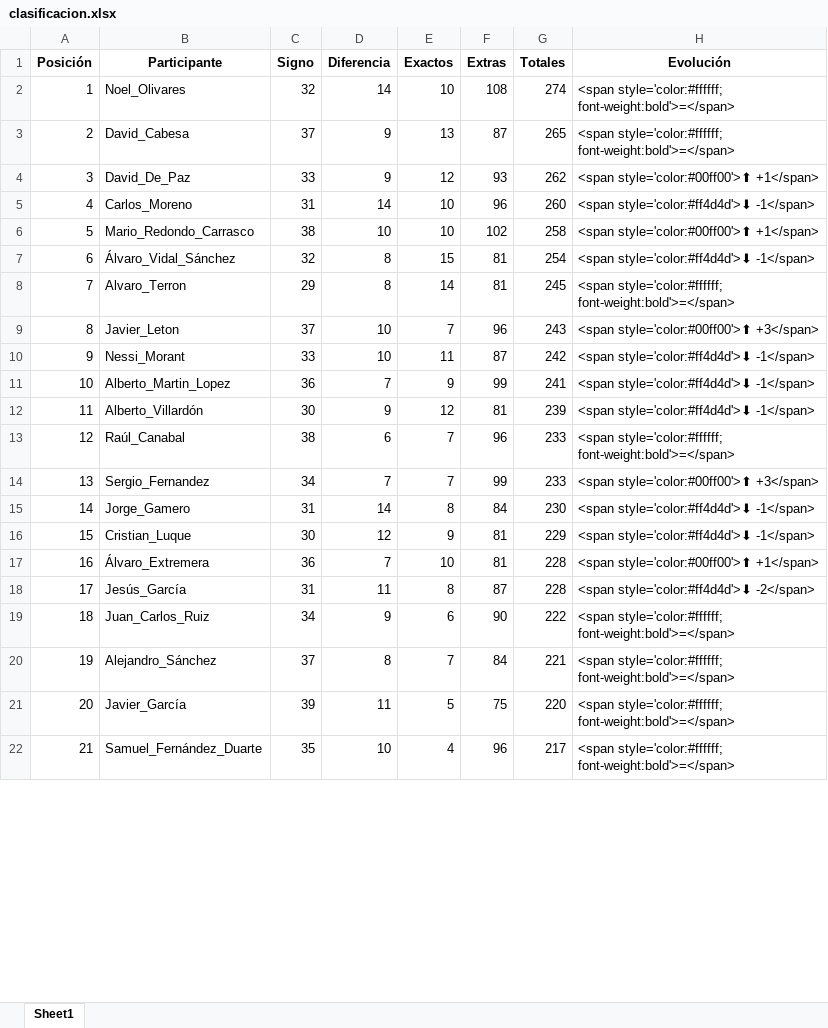
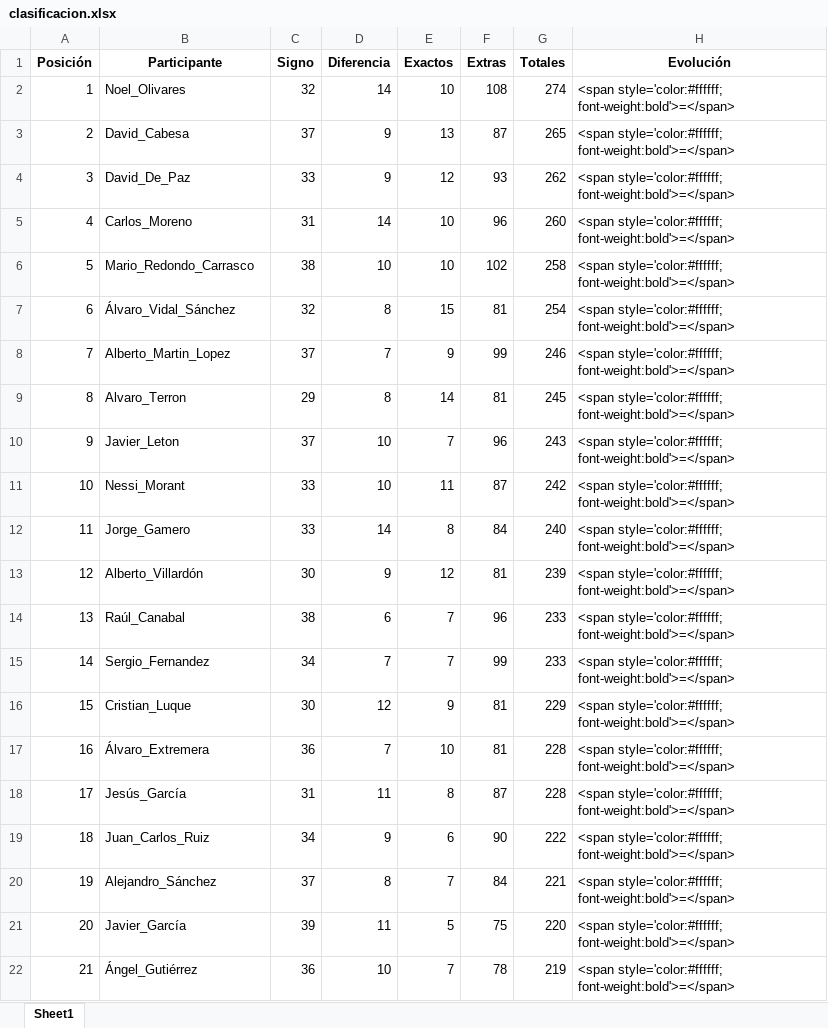
Before and after one commit to agay7/porra_mundial, an Excel workbook: clasificacion.xlsx, sheet Sheet1, drawn as a sheet; only a part is shown; values as stored, in another font and other column widths than the file's, no borders; removed rows and columns are numbered as before the commit, all else as after; the diff covers the shown part only; the diff names each change by its address in the sheet, - before the commit and + after, or states it on an @@ line.

```diff
--- a/clasificacion.xlsx (sheet Sheet1)
+++ b/clasificacion.xlsx (sheet Sheet1)
-H4 (Evolución): <span style='color:#00ff00'>⬆ +1</span>
+H4 (Evolución): <span style='color:#ffffff; font-weight:bold'>=</span>
-H5 (Evolución): <span style='color:#ff4d4d'>⬇ -1</span>
+H5 (Evolución): <span style='color:#ffffff; font-weight:bold'>=</span>
-H6 (Evolución): <span style='color:#00ff00'>⬆ +1</span>
+H6 (Evolución): <span style='color:#ffffff; font-weight:bold'>=</span>
-H7 (Evolución): <span style='color:#ff4d4d'>⬇ -1</span>
+H7 (Evolución): <span style='color:#ffffff; font-weight:bold'>=</span>
+row 8: 7 | Alberto_Martin_Lopez | 37 | 7 | 9 | 99 | 246 | <span style='color:#ffffff; font-weight:bold'>=</span>
-A9 (Posición): 7
+A9 (Posición): 8
-A10 (Posición): 8
+A10 (Posición): 9
-H10 (Evolución): <span style='color:#00ff00'>⬆ +3</span>
+H10 (Evolución): <span style='color:#ffffff; font-weight:bold'>=</span>
-A11 (Posición): 9
+A11 (Posición): 10
-H11 (Evolución): <span style='color:#ff4d4d'>⬇ -1</span>
+H11 (Evolución): <span style='color:#ffffff; font-weight:bold'>=</span>
-row 11: 10 | Alberto_Martin_Lopez | 36 | 7 | 9 | 99 | 241 | <span style='color:#ff4d4d'>⬇ -1</span>
+row 12: 11 | Jorge_Gamero | 33 | 14 | 8 | 84 | 240 | <span style='color:#ffffff; font-weight:bold'>=</span>
-A13 (Posición): 11
+A13 (Posición): 12
-H13 (Evolución): <span style='color:#ff4d4d'>⬇ -1</span>
+H13 (Evolución): <span style='color:#ffffff; font-weight:bold'>=</span>
-A14 (Posición): 12
+A14 (Posición): 13
-A15 (Posición): 13
+A15 (Posición): 14
-H15 (Evolución): <span style='color:#00ff00'>⬆ +3</span>
+H15 (Evolución): <span style='color:#ffffff; font-weight:bold'>=</span>
-row 15: 14 | Jorge_Gamero | 31 | 14 | 8 | 84 | 230 | <span style='color:#ff4d4d'>⬇ -1</span>
-H16 (Evolución): <span style='color:#ff4d4d'>⬇ -1</span>
+H16 (Evolución): <span style='color:#ffffff; font-weight:bold'>=</span>
-H17 (Evolución): <span style='color:#00ff00'>⬆ +1</span>
+H17 (Evolución): <span style='color:#ffffff; font-weight:bold'>=</span>
-H18 (Evolución): <span style='color:#ff4d4d'>⬇ -2</span>
+H18 (Evolución): <span style='color:#ffffff; font-weight:bold'>=</span>
-B22 (Participante): Samuel_Fernández_Duarte
+B22 (Participante): Ángel_Gutiérrez
-C22 (Signo): 35
+C22 (Signo): 36
-E22 (Exactos): 4
+E22 (Exactos): 7
-F22 (Extras): 96
+F22 (Extras): 78
-G22 (Totales): 217
+G22 (Totales): 219
```
Also changed, not shown: 14 edited cells elsewhere in this sheet, 4 other files.
